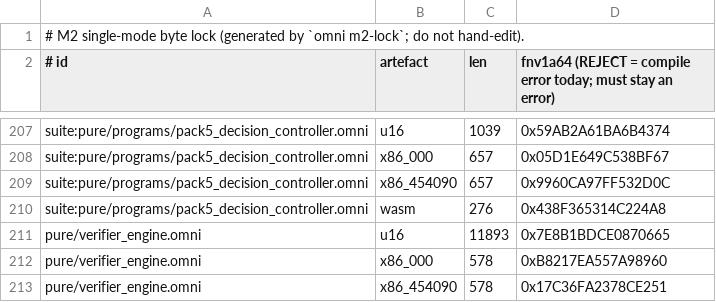
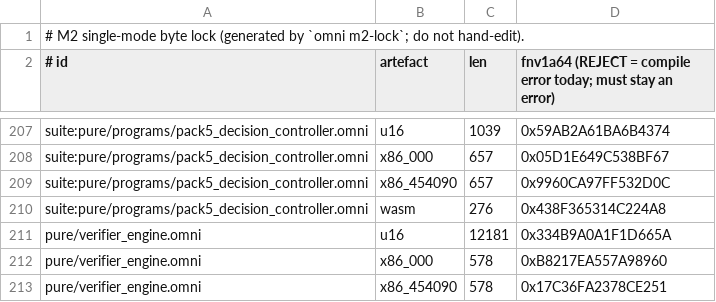
Before and after one commit to Hacking-Unicorn/omni, a TSV file: spec/m2/single_mode_lock.tsv, drawn as a sheet; only a part is shown, gaps mark what is left out.

```diff
--- a/spec/m2/single_mode_lock.tsv
+++ b/spec/m2/single_mode_lock.tsv
@@ -210,3 +210,3 @@ suite:pure/programs/pack5_decision_controller.omni	x86_454090	657	0x9960CA97FF53
 suite:pure/programs/pack5_decision_controller.omni	wasm	276	0x438F365314C224A8
-pure/verifier_engine.omni	u16	11893	0x7E8B1BDCE0870665
+pure/verifier_engine.omni	u16	12181	0x334B9A0A1F1D665A
 pure/verifier_engine.omni	x86_000	578	0xB8217EA557A98960
```
Also changed, not shown: spec/m3/corpus.tsv, 19 other files.
